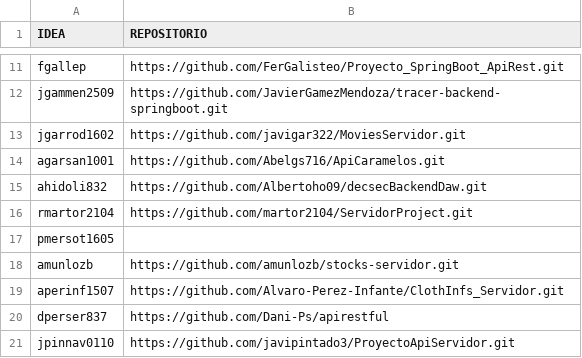
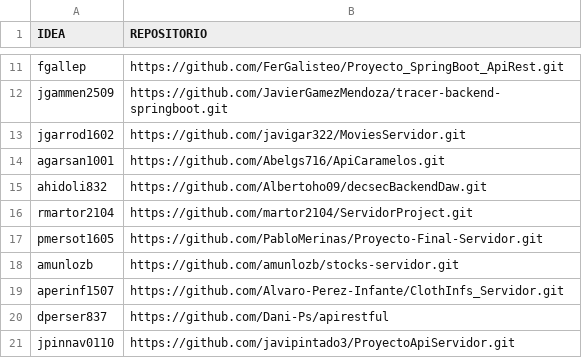
Before and after one commit to profeInformatica101/notas, a CSV file: script/CrearCopiaRepositorios/github.csv, drawn as a sheet; only a part is shown, gaps mark what is left out.

Commit message:
Update github.csv

```diff
--- a/script/CrearCopiaRepositorios/github.csv
+++ b/script/CrearCopiaRepositorios/github.csv
@@ -16,3 +16,3 @@ ahidoli832,https://github.com/Albertoho09/decsecBackendDaw.git
 rmartor2104,https://github.com/martor2104/ServidorProject.git
-pmersot1605,
+pmersot1605, https://github.com/PabloMerinas/Proyecto-Final-Servidor.git
 amunlozb,https://github.com/amunlozb/stocks-servidor.git
```
